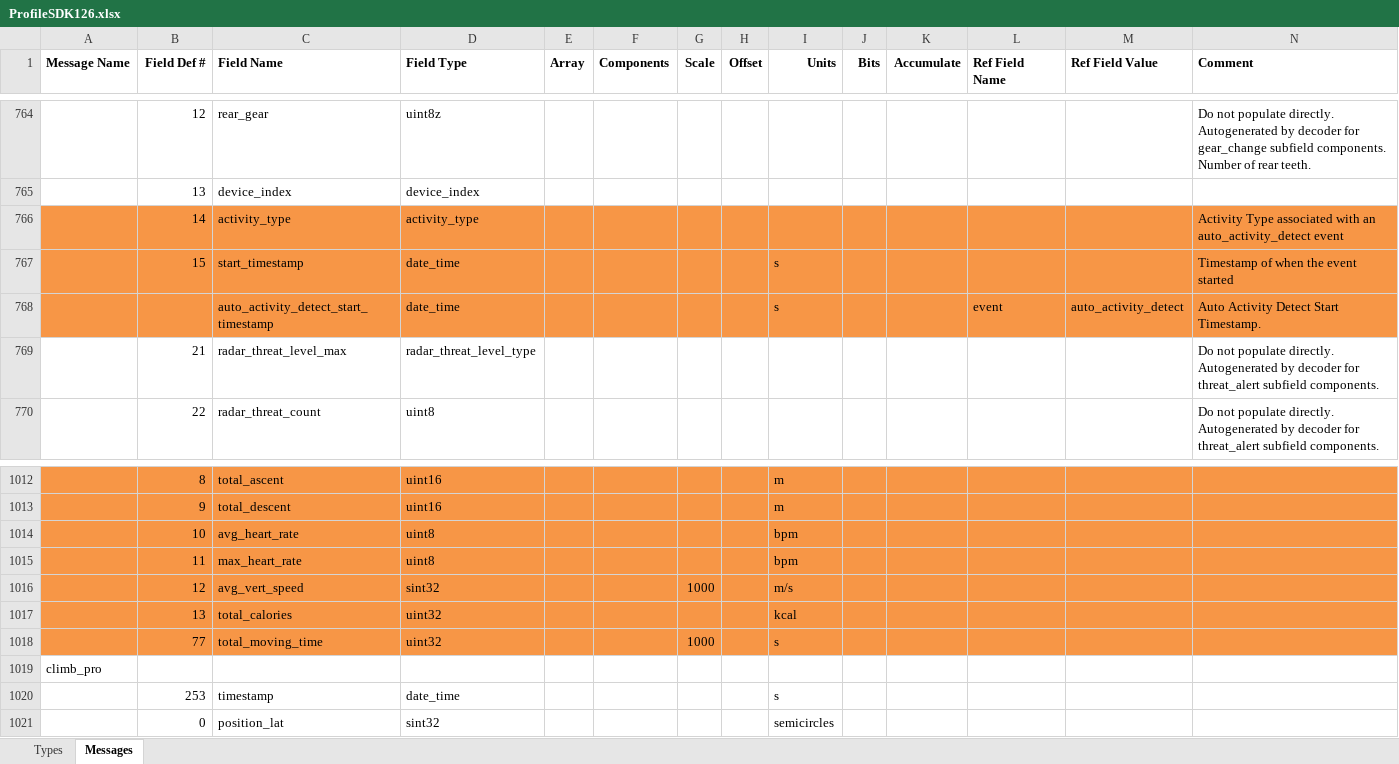
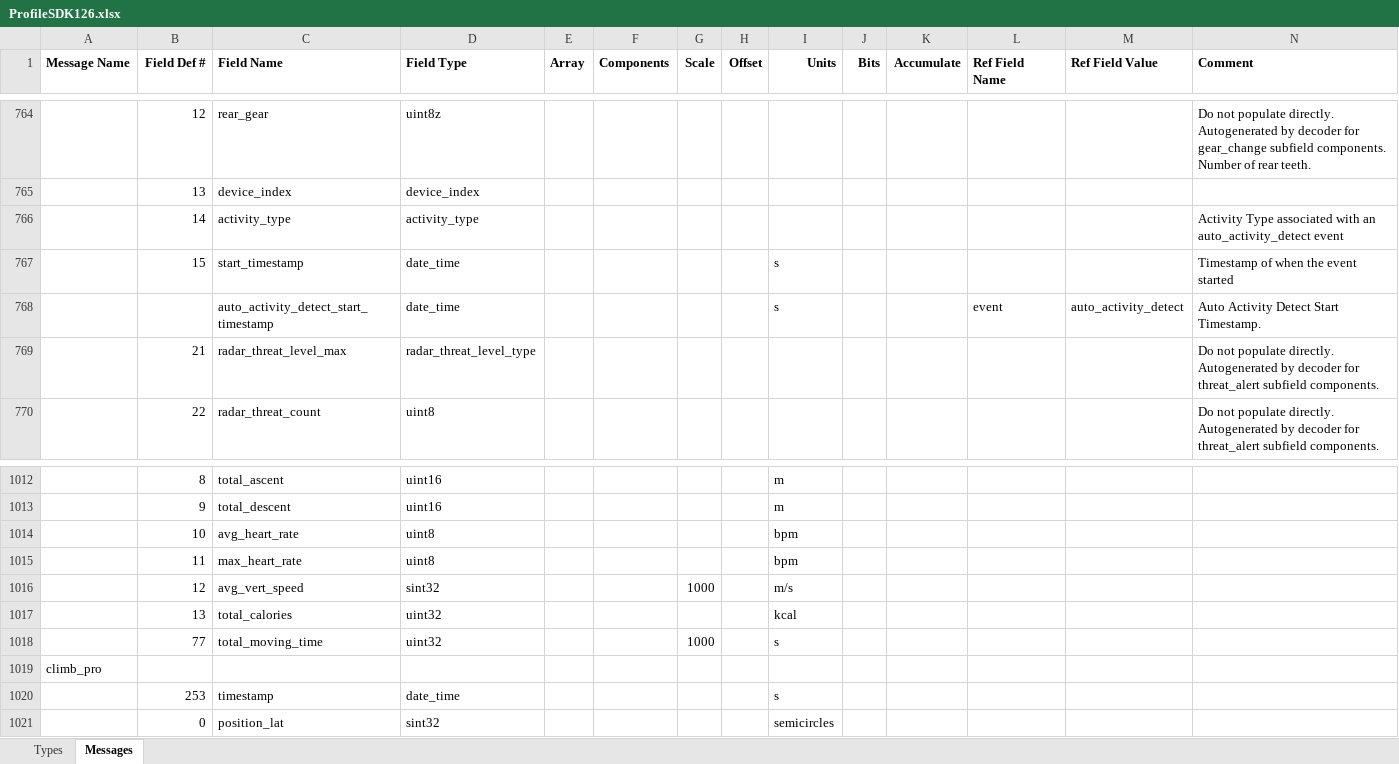
Before and after one commit to Trainalytics/fit-analyzer, an Excel workbook: utils/ProfileSDK126.xlsx, sheet Messages, drawn as a sheet; only a part is shown, gaps mark what is left out; values as stored, in another font and other column widths than the file's, no borders; the diff covers the shown part only; the diff names each change by its address in the sheet, - before the commit and + after, or states it on an @@ line.

```diff
--- a/utils/ProfileSDK126.xlsx (sheet Messages)
+++ b/utils/ProfileSDK126.xlsx (sheet Messages)
-A766:N768 fill: #F79646
+A766:N768 fill: none
-A1012:N1018 fill: #F79646
+A1012:N1018 fill: none
```
Also changed, not shown: cell formats elsewhere in this sheet, 1 other file.
